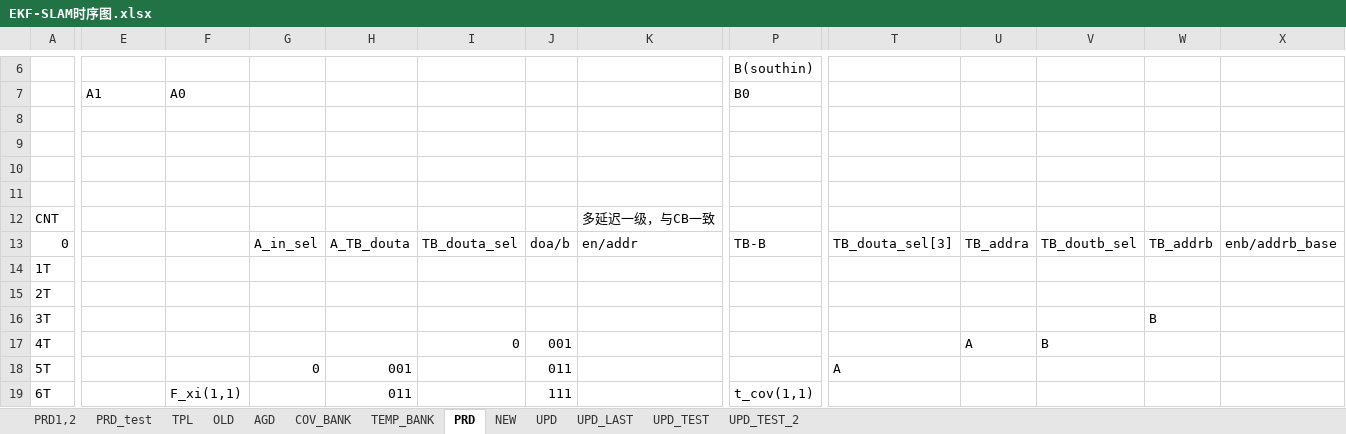
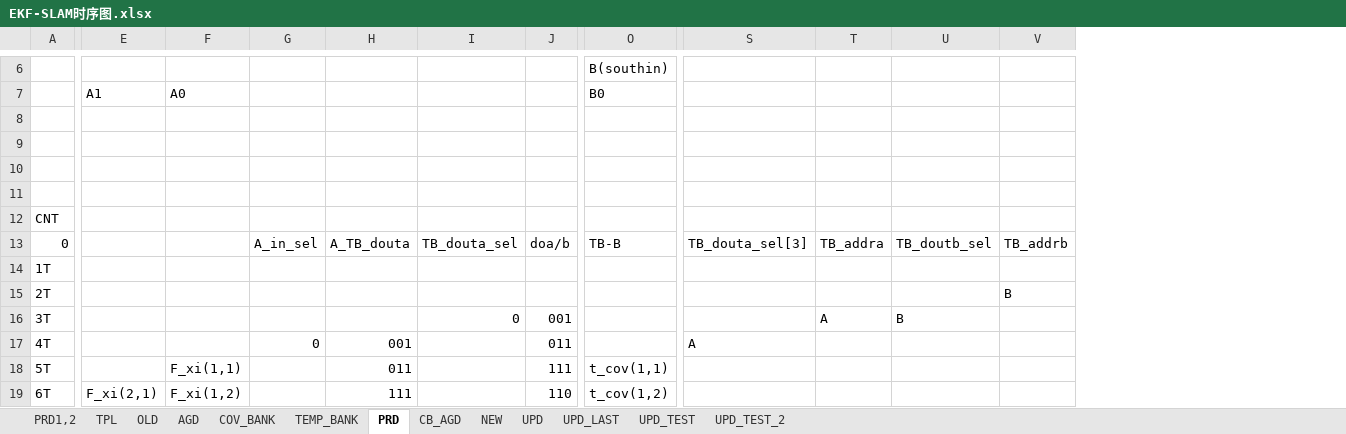
Before and after one commit to olokevin/EKF-SLAM-RTL, an Excel workbook: EKF-SLAM时序图.xlsx, sheet PRD, drawn as a sheet; only a part is shown, gaps mark what is left out; values as stored, in another font and other column widths than the file's, no cell formats; removed rows and columns are numbered as before the commit, all else as after; the diff covers the shown part only; the diff names each change by its address in the sheet, - before the commit and + after, or states it on an @@ line.

```diff
--- a/EKF-SLAM时序图.xlsx (sheet PRD)
+++ b/EKF-SLAM时序图.xlsx (sheet PRD)
-sheet tab: PRD_test
+sheet tab: CB_AGD
-column K, rows 12-13: 多延迟一级，与CB一致 | en/addr
-column X, row 13: enb/addrb_base
-V15: (empty)
+V15: B
-I16: (empty)
+I16: 0
-J16: (empty)
+J16: 001
-T16: (empty)
+T16: A
-U16: (empty)
+U16: B
-V16: B
+V16: (empty)
-G17: (empty)
+G17: 0
-H17: (empty)
+H17: 001
-I17: 0
+I17: (empty)
-J17: 001
+J17: 011
-S17: (empty)
+S17: A
-T17: A
+T17: (empty)
-U17: B
+U17: (empty)
-F18 (A0): (empty)
+F18 (A0): F_xi(1,1)
-G18: 0
+G18: (empty)
-H18: 001
+H18: 011
-J18: 011
+J18: 111
-O18 (B0): (empty)
+O18 (B0): t_cov(1,1)
-S18: A
+S18: (empty)
-E19 (A1): (empty)
+E19 (A1): F_xi(2,1)
-F19 (A0): F_xi(1,1)
+F19 (A0): F_xi(1,2)
-H19: 011
+H19: 111
-J19: 111
+J19: 110
-O19 (B0): t_cov(1,1)
+O19 (B0): t_cov(1,2)
```
Also changed, not shown: 8 added rows, 12 removed rows, 525 edited cells and merged cells elsewhere in this sheet, sheet COV_BANK, cell formats, EKF-SLAMv5.0运算统计.xlsx, 3 other files.
